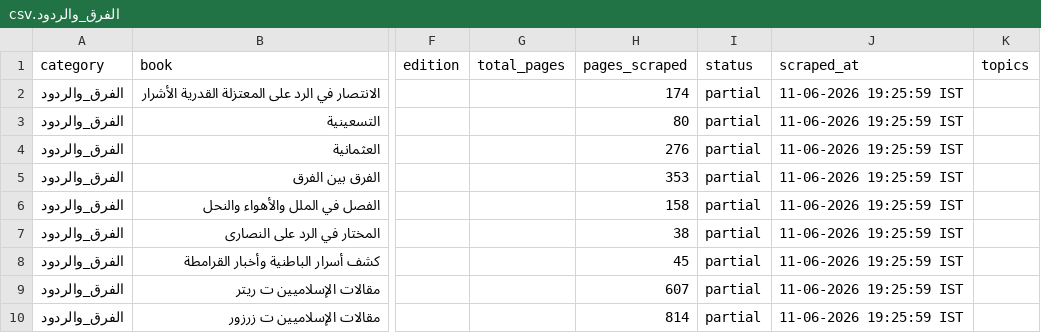
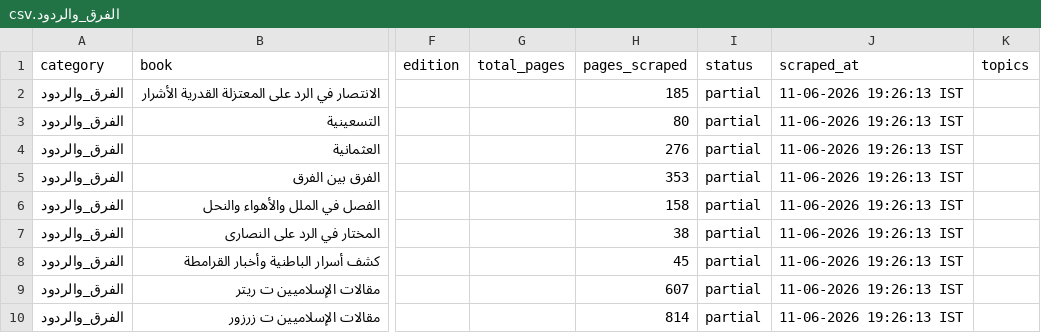
Before and after one commit to farhan281/al-qalam-project, a CSV file: shamela_output/reports/الفرق_والردود.csv, drawn as a sheet; only a part is shown, gaps mark what is left out; the diff names each change by its address in the sheet, - before the commit and + after, or states it on an @@ line.

```diff
--- a/shamela_output/reports/الفرق_والردود.csv
+++ b/shamela_output/reports/الفرق_والردود.csv
-H2 (pages_scraped): 174
+H2 (pages_scraped): 185
-J2:J10 (scraped_at): 11-06-2026 19:25:59 IST
+J2:J10 (scraped_at): 11-06-2026 19:26:13 IST
```
Also changed, not shown: shamela_output/reports/كتب_عامة.csv, shamela_output/الشعر_ودواوينه/الشعر_ودواوينه.csv, 15 other files.
